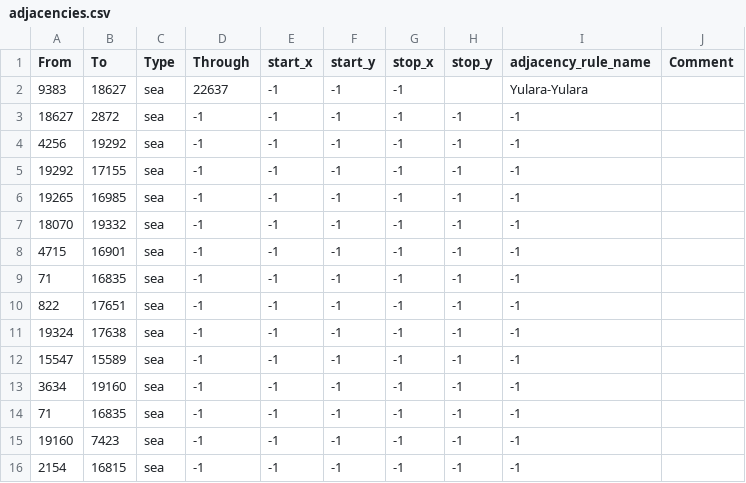
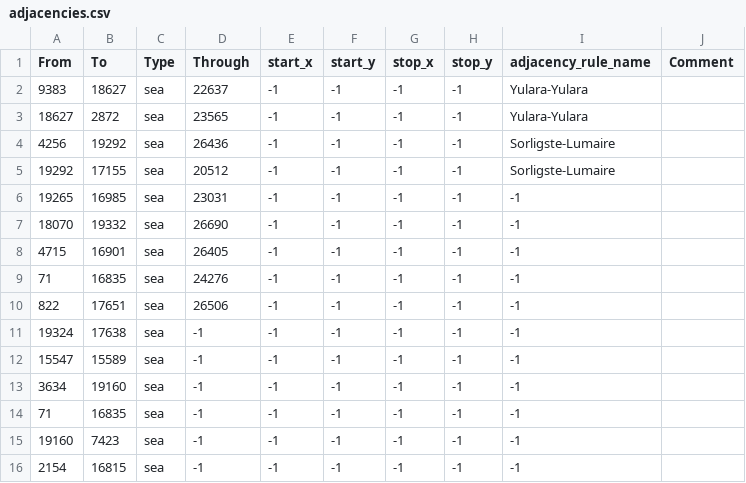
Before and after one commit to RaptarDev/Hearts-of-Rathnir, a CSV file: map/adjacencies.csv, drawn as a sheet; only a part is shown.

```diff
--- a/map/adjacencies.csv
+++ b/map/adjacencies.csv
@@ -1,11 +1,11 @@
 From;To;Type;Through;start_x;start_y;stop_x;stop_y;adjacency_rule_name;Comment
-9383;18627;sea;22637;-1;-1;-1;;Yulara-Yulara
-18627;2872;sea;-1;-1;-1;-1;-1;-1
-4256;19292;sea;-1;-1;-1;-1;-1;-1
-19292;17155;sea;-1;-1;-1;-1;-1;-1
-19265;16985;sea;-1;-1;-1;-1;-1;-1
-18070;19332;sea;-1;-1;-1;-1;-1;-1
-4715;16901;sea;-1;-1;-1;-1;-1;-1
-71;16835;sea;-1;-1;-1;-1;-1;-1
-822;17651;sea;-1;-1;-1;-1;-1;-1
+9383;18627;sea;22637;-1;-1;-1;-1;Yulara-Yulara
+18627;2872;sea;23565;-1;-1;-1;-1;Yulara-Yulara
+4256;19292;sea;26436;-1;-1;-1;-1;Sorligste-Lumaire
+19292;17155;sea;20512;-1;-1;-1;-1;Sorligste-Lumaire
+19265;16985;sea;23031;-1;-1;-1;-1;-1
+18070;19332;sea;26690;-1;-1;-1;-1;-1
+4715;16901;sea;26405;-1;-1;-1;-1;-1
+71;16835;sea;24276;-1;-1;-1;-1;-1
+822;17651;sea;26506;-1;-1;-1;-1;-1
 19324;17638;sea;-1;-1;-1;-1;-1;-1
```
Also changed, not shown: 7 other files.
